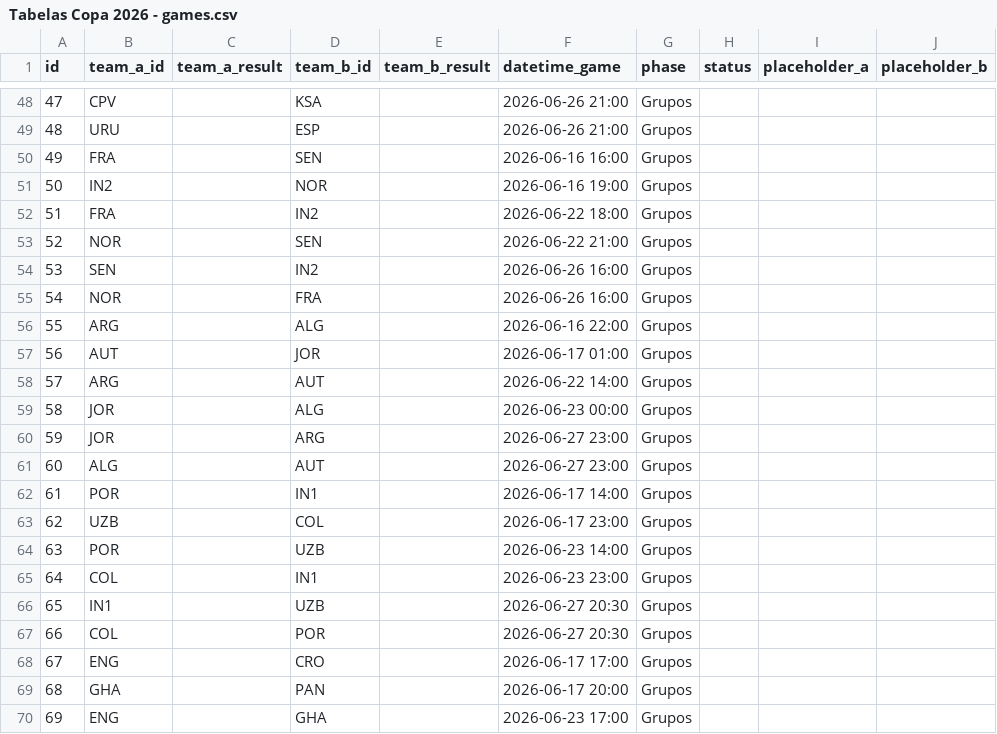
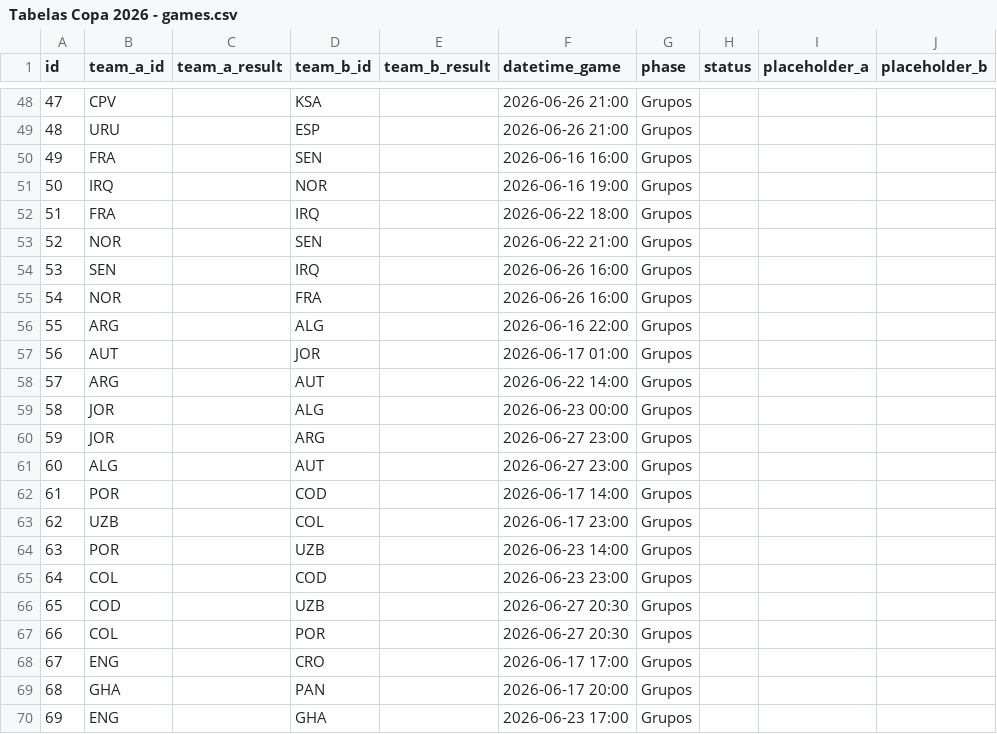
Before and after one commit to maisumdiego/bolaoworldcup26, a CSV file: seed/Tabelas Copa 2026 - games.csv, drawn as a sheet; only a part is shown, gaps mark what is left out; the diff covers the shown part only.

```diff
--- a/seed/Tabelas Copa 2026 - games.csv
+++ b/seed/Tabelas Copa 2026 - games.csv
@@ -50,6 +50,6 @@ id,team_a_id,team_a_result,team_b_id,team_b_result,datetime_game,phase,status,pl
 49,FRA,,SEN,,2026-06-16 16:00,Grupos,,,
-50,IN2,,NOR,,2026-06-16 19:00,Grupos,,,
-51,FRA,,IN2,,2026-06-22 18:00,Grupos,,,
+50,IRQ,,NOR,,2026-06-16 19:00,Grupos,,,
+51,FRA,,IRQ,,2026-06-22 18:00,Grupos,,,
 52,NOR,,SEN,,2026-06-22 21:00,Grupos,,,
-53,SEN,,IN2,,2026-06-26 16:00,Grupos,,,
+53,SEN,,IRQ,,2026-06-26 16:00,Grupos,,,
 54,NOR,,FRA,,2026-06-26 16:00,Grupos,,,
@@ -61,7 +61,7 @@ id,team_a_id,team_a_result,team_b_id,team_b_result,datetime_game,phase,status,pl
 60,ALG,,AUT,,2026-06-27 23:00,Grupos,,,
-61,POR,,IN1,,2026-06-17 14:00,Grupos,,,
+61,POR,,COD,,2026-06-17 14:00,Grupos,,,
 62,UZB,,COL,,2026-06-17 23:00,Grupos,,,
 63,POR,,UZB,,2026-06-23 14:00,Grupos,,,
-64,COL,,IN1,,2026-06-23 23:00,Grupos,,,
-65,IN1,,UZB,,2026-06-27 20:30,Grupos,,,
+64,COL,,COD,,2026-06-23 23:00,Grupos,,,
+65,COD,,UZB,,2026-06-27 20:30,Grupos,,,
 66,COL,,POR,,2026-06-27 20:30,Grupos,,,
```
Also changed, not shown: 12 edited cells elsewhere in this file, seed/Tabelas Copa 2026 - teams.csv, 7 other files.
